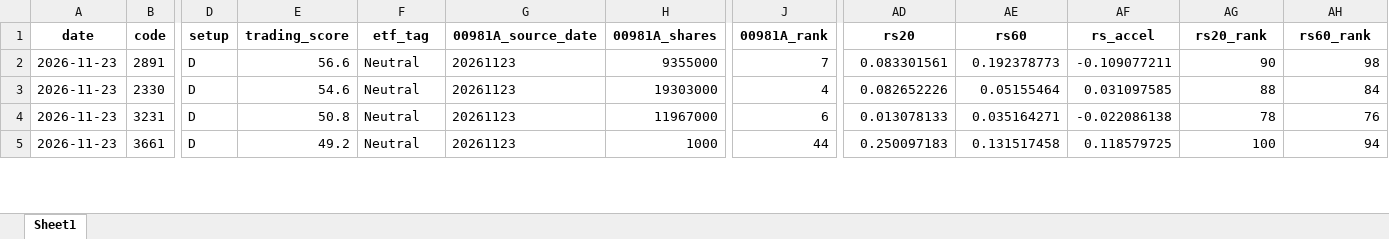
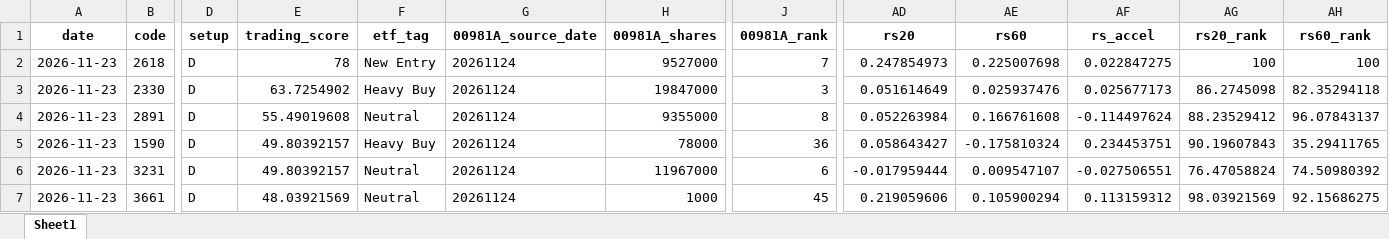
Before and after one commit to 4ru1013/taiwan-stock-screen, an Excel workbook: output/daily_screen_20261123.xlsx, sheet Sheet1, drawn as a sheet; only a part is shown, gaps mark what is left out; values as stored, in another font and other column widths than the file's, no borders; removed rows and columns are numbered as before the commit, all else as after; rows hold the shown columns only; the diff covers the shown part only; the diff names each change by its address in the sheet, - before the commit and + after, or states it on an @@ line.

```diff
--- a/output/daily_screen_20261123.xlsx (sheet Sheet1)
+++ b/output/daily_screen_20261123.xlsx (sheet Sheet1)
+row 2: 2026-11-23 | 2618 | D | 78 | New Entry | 20261124 | 9527000 | 7 | 0.247854973 | 0.225007698 | 0.022847275 | 100 | 100
+row 3: 2026-11-23 | 2330 | D | 63.7254902 | Heavy Buy | 20261124 | 19847000 | 3 | 0.051614649 | 0.025937476 | 0.025677173 | 86.2745098 | 82.35294118
-E4 (trading_score): 56.6
+E4 (trading_score): 55.49019608
-G4 (00981A_source_date): 20261123
+G4 (00981A_source_date): 20261124
-J4 (00981A_rank): 7
+J4 (00981A_rank): 8
-AD4 (rs20): 0.083301561
+AD4 (rs20): 0.052263984
-AE4 (rs60): 0.192378773
+AE4 (rs60): 0.166761608
-AF4 (rs_accel): -0.109077211
+AF4 (rs_accel): -0.114497624
-AG4 (rs20_rank): 90
+AG4 (rs20_rank): 88.23529412
-AH4 (rs60_rank): 98
+AH4 (rs60_rank): 96.07843137
-row 3: 2026-11-23 | 2330 | D | 54.6 | Neutral | 20261123 | 19303000 | 4 | 0.082652226 | 0.05155464 | 0.031097585 | 88 | 84
+row 5: 2026-11-23 | 1590 | D | 49.80392157 | Heavy Buy | 20261124 | 78000 | 36 | 0.058643427 | -0.175810324 | 0.234453751 | 90.19607843 | 35.29411765
-E6 (trading_score): 50.8
+E6 (trading_score): 49.80392157
-G6:G7 (00981A_source_date): 20261123
+G6:G7 (00981A_source_date): 20261124
-AD6 (rs20): 0.013078133
+AD6 (rs20): -0.017959444
-AE6 (rs60): 0.035164271
+AE6 (rs60): 0.009547107
-AF6 (rs_accel): -0.022086138
+AF6 (rs_accel): -0.027506551
-AG6 (rs20_rank): 78
+AG6 (rs20_rank): 76.47058824
-AH6 (rs60_rank): 76
+AH6 (rs60_rank): 74.50980392
-E7 (trading_score): 49.2
+E7 (trading_score): 48.03921569
-J7 (00981A_rank): 44
+J7 (00981A_rank): 45
-AD7 (rs20): 0.250097183
+AD7 (rs20): 0.219059606
-AE7 (rs60): 0.131517458
+AE7 (rs60): 0.105900294
-AF7 (rs_accel): 0.118579725
+AF7 (rs_accel): 0.113159312
-AG7 (rs20_rank): 100
+AG7 (rs20_rank): 98.03921569
-AH7 (rs60_rank): 94
+AH7 (rs60_rank): 92.15686275
```
Also changed, not shown: 6 added rows, 7 removed rows and 308 edited cells elsewhere in this sheet, output/daily_screen_latest.xlsx, 7 other files.
